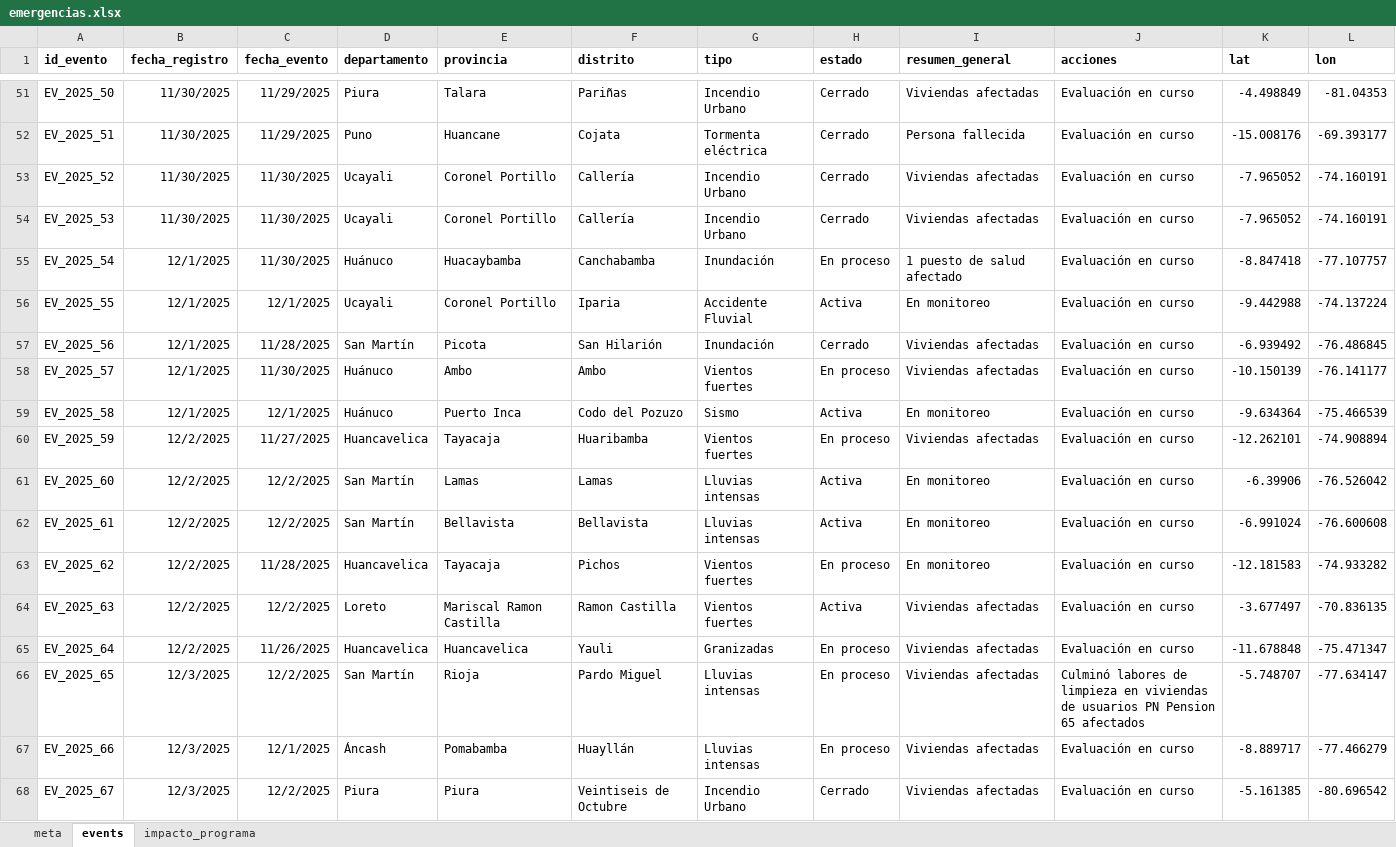
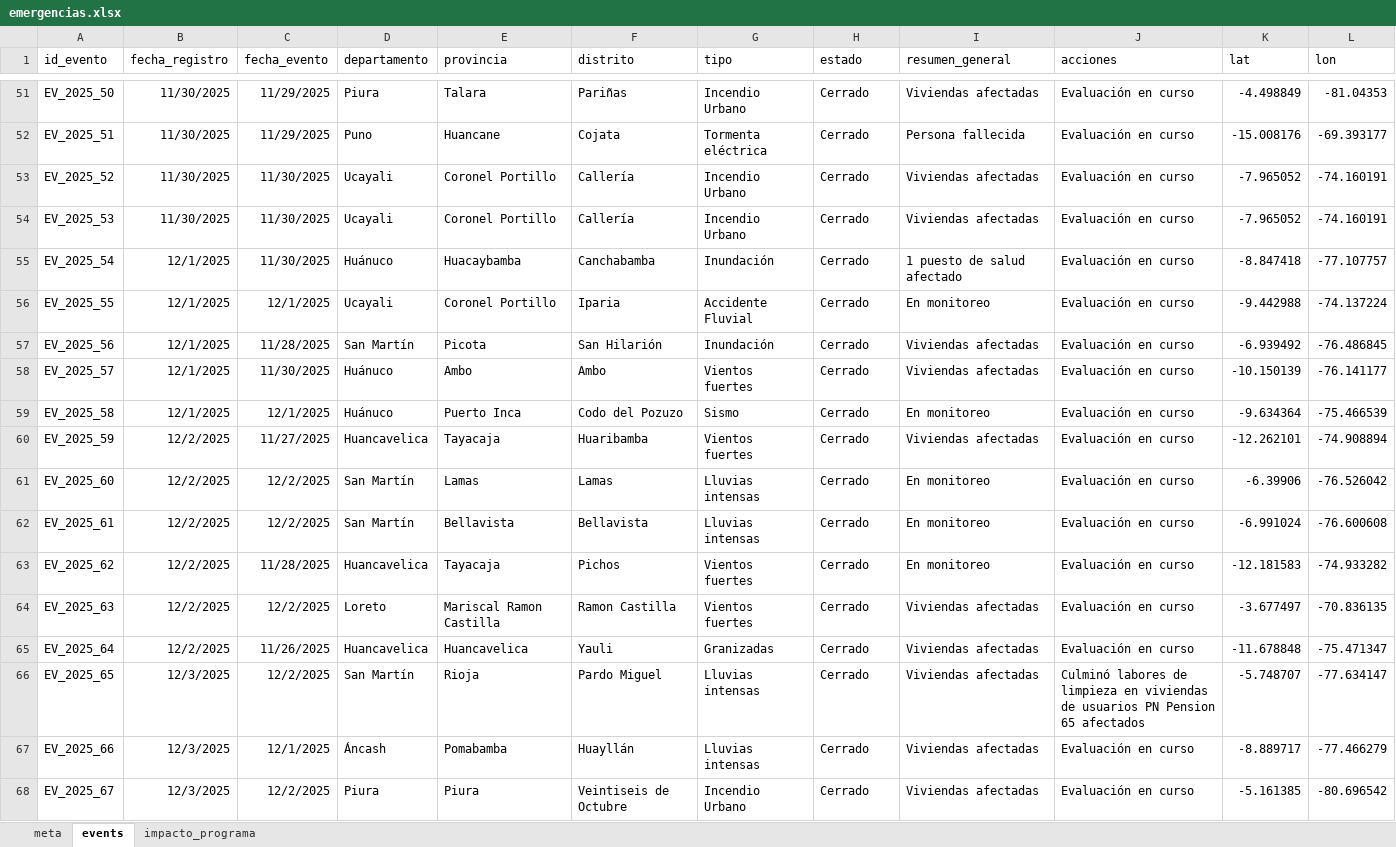
Before and after one commit to coemidis/emergencias_diarias, an Excel workbook: emergencias.xlsx, sheet events, drawn as a sheet; only a part is shown, gaps mark what is left out; values as stored, in another font and other column widths than the file's, no borders; the diff covers the shown part only; the diff names each change by its address in the sheet, - before the commit and + after, or states it on an @@ line.

Commit message:
Versión 21

```diff
--- a/emergencias.xlsx (sheet events)
+++ b/emergencias.xlsx (sheet events)
-A1:L1 bold: on
+A1:L1 bold: off
-H55 (estado): En proceso
+H55 (estado): Cerrado
-H56 (estado): Activa
+H56 (estado): Cerrado
-H58 (estado): En proceso
+H58 (estado): Cerrado
-H59 (estado): Activa
+H59 (estado): Cerrado
-H60 (estado): En proceso
+H60 (estado): Cerrado
-H61:H62 (estado): Activa
+H61:H62 (estado): Cerrado
-H63 (estado): En proceso
+H63 (estado): Cerrado
-H64 (estado): Activa
+H64 (estado): Cerrado
-H65:H67 (estado): En proceso
+H65:H67 (estado): Cerrado
```
Also changed, not shown: 5 added rows and 29 edited cells elsewhere in this sheet, sheet impacto_programa.
